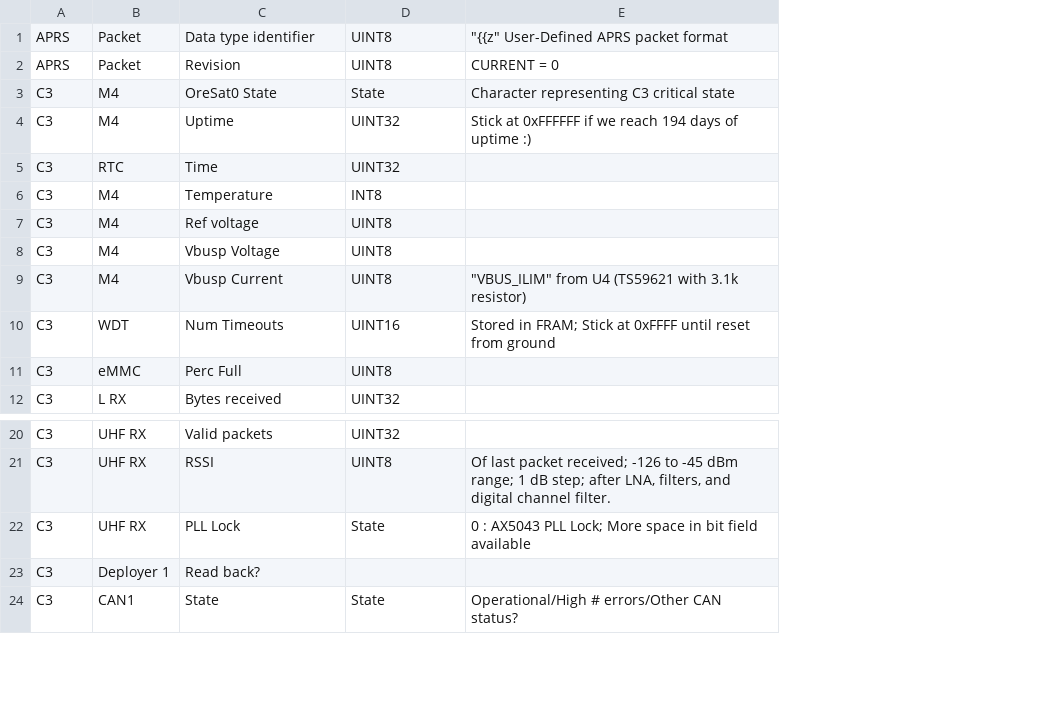
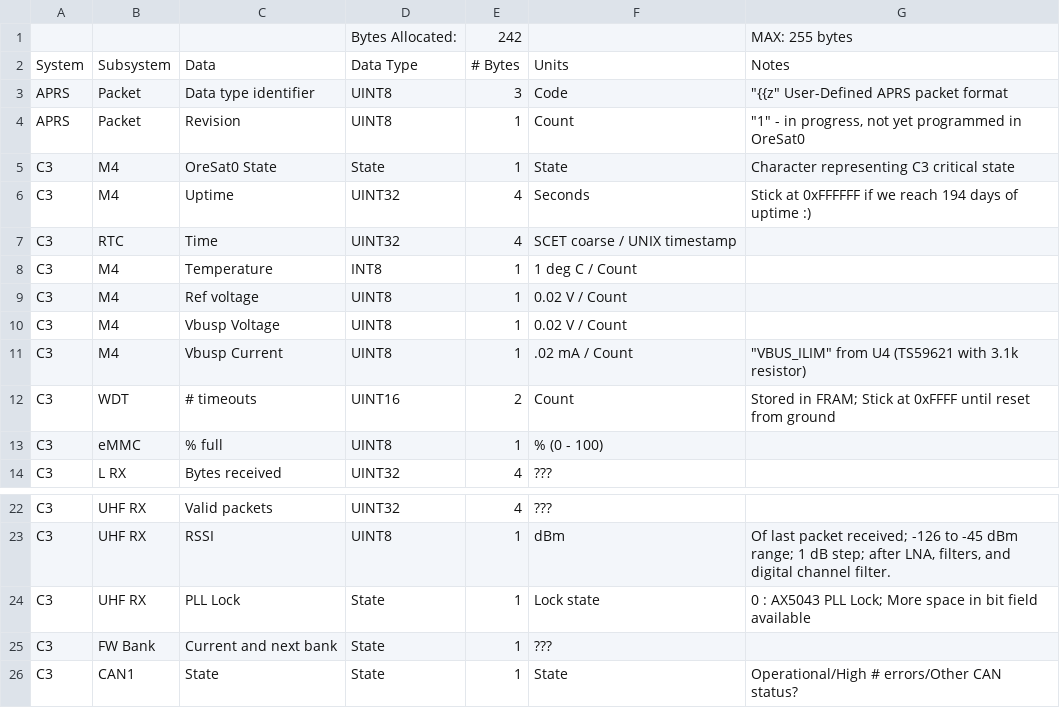
Before and after one commit to uniclogs/uniclogs-docs, a CSV file: util/csv-compiler/oresat-packet-fields.csv, drawn as a sheet; only a part is shown, gaps mark what is left out; removed rows and columns are numbered as before the commit, all else as after; the diff names each change by its address in the sheet, - before the commit and + after, or states it on an @@ line.

Commit message:
Update compiler to use raw csv sheet

```diff
--- a/util/csv-compiler/oresat-packet-fields.csv
+++ b/util/csv-compiler/oresat-packet-fields.csv
+column E, rows 3-14: 3 | 1 | 1 | 4 | 4 | 1 | 1 | 1 | 1 | 2 | 1 | 4; rows 22-24: 4 | 1 | 1; row 26: 1
+column F, rows 3-14: Code | Count | State | Seconds | SCET coarse / UNIX timestamp | 1 deg C / Count | 0.02 V / Count | 0.02 V / Count | .02 mA / Count | Count | % (0 - 100) | ???; rows 22-24: ??? | dBm | Lock state; row 26: State
+row 1:  |  |  | Bytes Allocated: | 242 |  | MAX: 255 bytes
+row 2: System | Subsystem | Data | Data Type | # Bytes | Units | Notes
-G4: CURRENT = 0
+G4: "1" - in progress, not yet programmed in OreSat0
-C12: Num Timeouts
+C12: # timeouts
-C13: Perc Full
+C13: % full
-row 23: C3 | Deployer 1 | Read back?
+row 25: C3 | FW Bank | Current and next bank | State | 1 | ???
```
Also changed, not shown: 3 other files.
